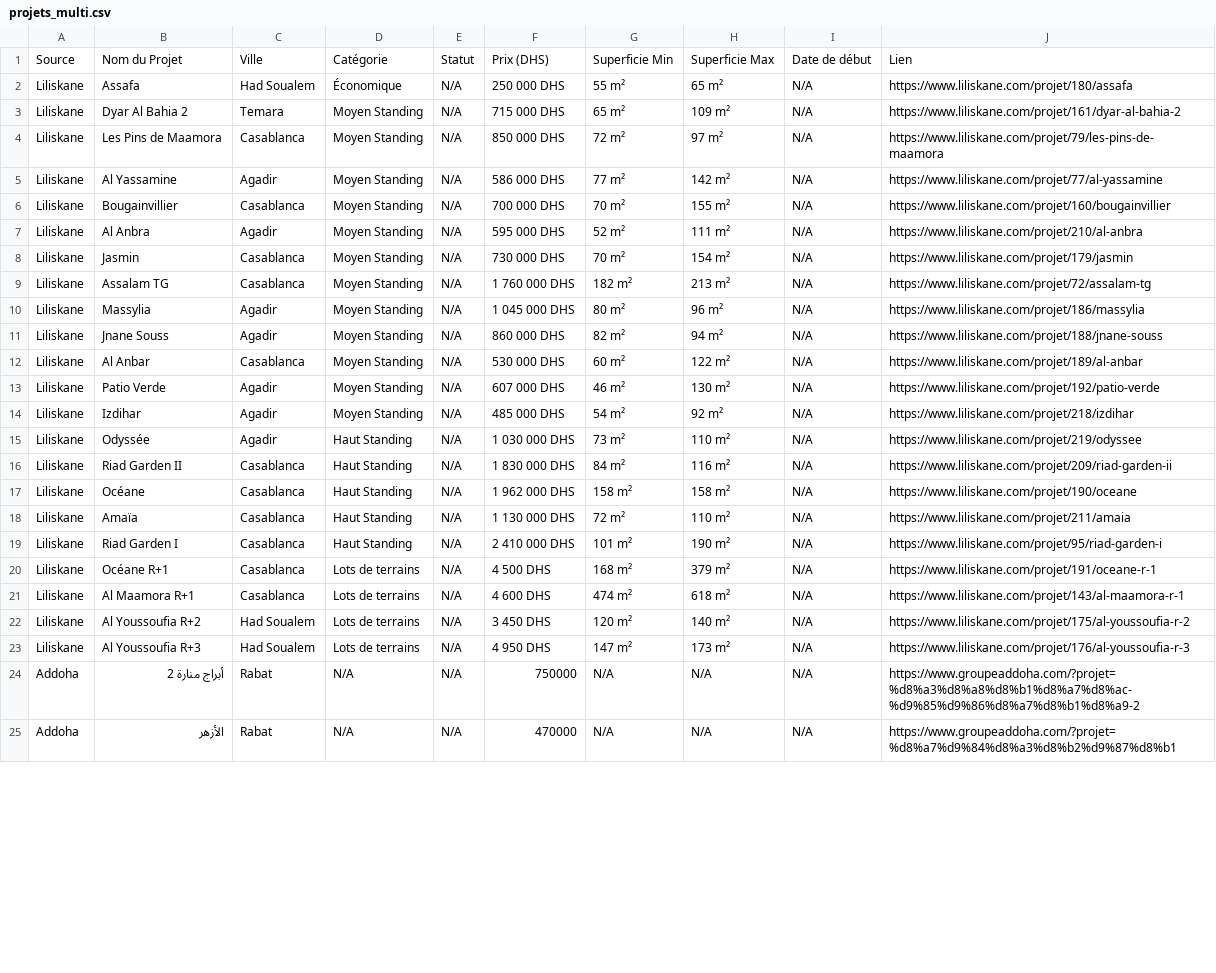
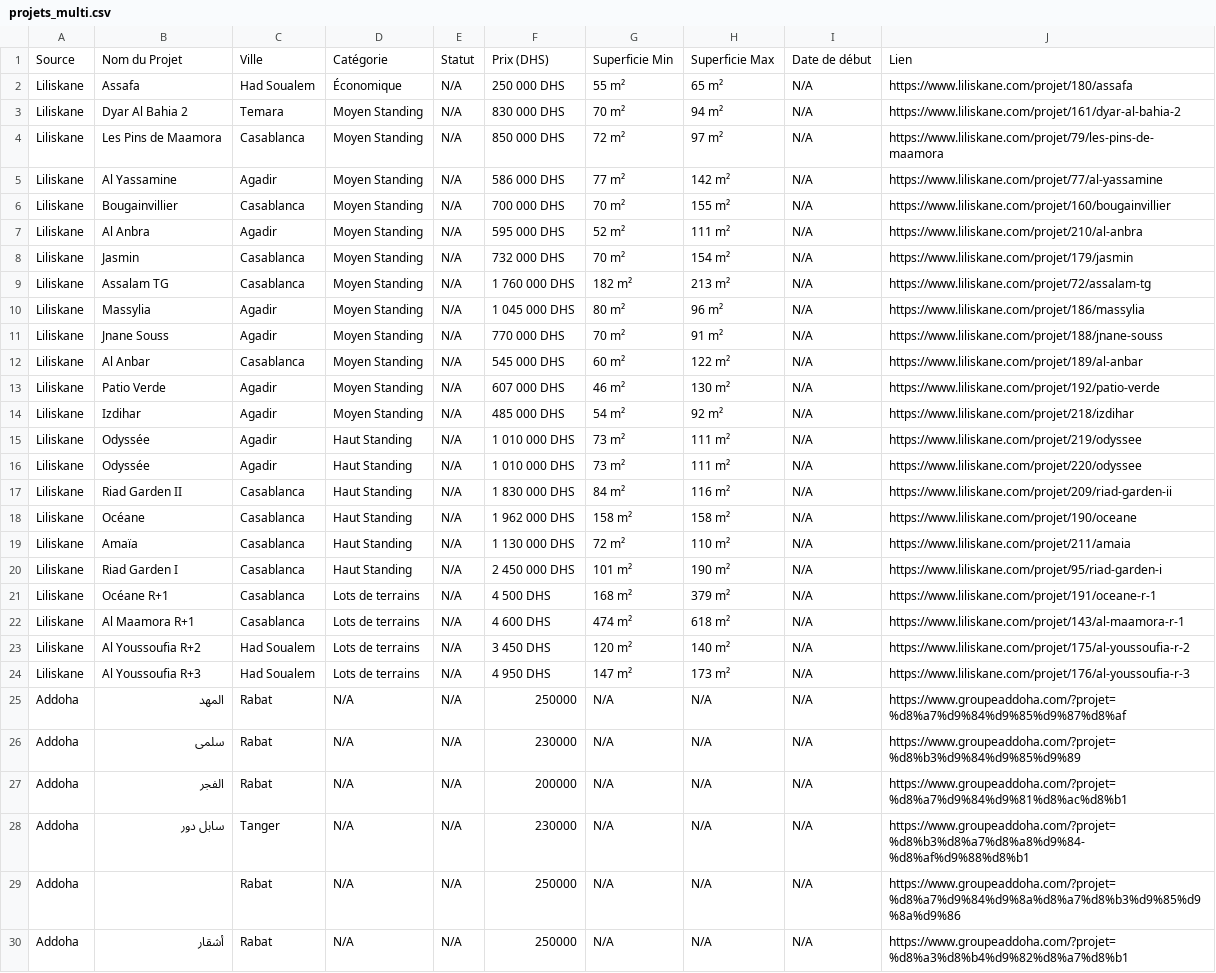
Before and after one commit to LifeDesignCA/Check_website_for_news, a CSV file: data/projets_multi.csv, drawn as a sheet; only a part is shown; the shorter side is filled out with more unchanged rows; the diff covers the shown part only.

```diff
--- a/data/projets_multi.csv
+++ b/data/projets_multi.csv
@@ -2,3 +2,3 @@
 Liliskane;Assafa;Had Soualem;Économique;N/A;250 000 DHS;55 m²;65 m²;N/A;https://www.liliskane.com/projet/180/assafa
-Liliskane;Dyar Al Bahia 2;Temara;Moyen Standing;N/A;715 000 DHS;65 m²;109 m²;N/A;https://www.liliskane.com/projet/161/dyar-al-bahia-2
+Liliskane;Dyar Al Bahia 2;Temara;Moyen Standing;N/A;830 000 DHS;70 m²;94 m²;N/A;https://www.liliskane.com/projet/161/dyar-al-bahia-2
 Liliskane;Les Pins de Maamora;Casablanca;Moyen Standing;N/A;850 000 DHS;72 m²;97 m²;N/A;https://www.liliskane.com/projet/79/les-pins-de-maamora
@@ -7,10 +7,11 @@ Liliskane;Bougainvillier;Casablanca;Moyen Standing;N/A;700 000 DHS;70 m²;155 m
 Liliskane;Al Anbra;Agadir;Moyen Standing;N/A;595 000 DHS;52 m²;111 m²;N/A;https://www.liliskane.com/projet/210/al-anbra
-Liliskane;Jasmin;Casablanca;Moyen Standing;N/A;730 000 DHS;70 m²;154 m²;N/A;https://www.liliskane.com/projet/179/jasmin
+Liliskane;Jasmin;Casablanca;Moyen Standing;N/A;732 000 DHS;70 m²;154 m²;N/A;https://www.liliskane.com/projet/179/jasmin
 Liliskane;Assalam TG;Casablanca;Moyen Standing;N/A;1 760 000 DHS;182 m²;213 m²;N/A;https://www.liliskane.com/projet/72/assalam-tg
 Liliskane;Massylia;Agadir;Moyen Standing;N/A;1 045 000 DHS;80 m²;96 m²;N/A;https://www.liliskane.com/projet/186/massylia
-Liliskane;Jnane Souss;Agadir;Moyen Standing;N/A;860 000 DHS;82 m²;94 m²;N/A;https://www.liliskane.com/projet/188/jnane-souss
-Liliskane;Al Anbar;Casablanca;Moyen Standing;N/A;530 000 DHS;60 m²;122 m²;N/A;https://www.liliskane.com/projet/189/al-anbar
+Liliskane;Jnane Souss;Agadir;Moyen Standing;N/A;770 000 DHS;70 m²;91 m²;N/A;https://www.liliskane.com/projet/188/jnane-souss
+Liliskane;Al Anbar;Casablanca;Moyen Standing;N/A;545 000 DHS;60 m²;122 m²;N/A;https://www.liliskane.com/projet/189/al-anbar
 Liliskane;Patio Verde;Agadir;Moyen Standing;N/A;607 000 DHS;46 m²;130 m²;N/A;https://www.liliskane.com/projet/192/patio-verde
 Liliskane;Izdihar;Agadir;Moyen Standing;N/A;485 000 DHS;54 m²;92 m²;N/A;https://www.liliskane.com/projet/218/izdihar
-Liliskane;Odyssée;Agadir;Haut Standing;N/A;1 030 000 DHS;73 m²;110 m²;N/A;https://www.liliskane.com/projet/219/odyssee
+Liliskane;Odyssée;Agadir;Haut Standing;N/A;1 010 000 DHS;73 m²;111 m²;N/A;https://www.liliskane.com/projet/219/odyssee
+Liliskane;Odyssée;Agadir;Haut Standing;N/A;1 010 000 DHS;73 m²;111 m²;N/A;https://www.liliskane.com/projet/220/odyssee
 Liliskane;Riad Garden II;Casablanca;Haut Standing;N/A;1 830 000 DHS;84 m²;116 m²;N/A;https://www.liliskane.com/projet/209/riad-garden-ii
@@ -18,3 +19,3 @@ Liliskane;Océane;Casablanca;Haut Standing;N/A;1 962 000 DHS;158 m²;158 m²;N/A
 Liliskane;Amaïa;Casablanca;Haut Standing;N/A;1 130 000 DHS;72 m²;110 m²;N/A;https://www.liliskane.com/projet/211/amaia
-Liliskane;Riad Garden I;Casablanca;Haut Standing;N/A;2 410 000 DHS;101 m²;190 m²;N/A;https://www.liliskane.com/projet/95/riad-garden-i
+Liliskane;Riad Garden I;Casablanca;Haut Standing;N/A;2 450 000 DHS;101 m²;190 m²;N/A;https://www.liliskane.com/projet/95/riad-garden-i
 Liliskane;Océane R+1;Casablanca;Lots de terrains;N/A;4 500 DHS;168 m²;379 m²;N/A;https://www.liliskane.com/projet/191/oceane-r-1
@@ -23,2 +24,7 @@ Liliskane;Al Youssoufia R+2;Had Soualem;Lots de terrains;N/A;3 450 DHS;120 m²;1
 Liliskane;Al Youssoufia R+3;Had Soualem;Lots de terrains;N/A;4 950 DHS;147 m²;173 m²;N/A;https://www.liliskane.com/projet/176/al-youssoufia-r-3
-Addoha;أبراج منارة 2;Rabat;N/A;N/A;750000;N/A;N/A;N/A;https://www.groupeaddoha.com/?projet=%d8%a3%d8%a8%d8%b1%d8%a7%d8%ac-%d9%85%d9%86%d8%a7%d8%b1%d8%a9-2
+Addoha;المهد;Rabat;N/A;N/A;250000;N/A;N/A;N/A;https://www.groupeaddoha.com/?projet=%d8%a7%d9%84%d9%85%d9%87%d8%af
+Addoha;سلمى;Rabat;N/A;N/A;230000;N/A;N/A;N/A;https://www.groupeaddoha.com/?projet=%d8%b3%d9%84%d9%85%d9%89
+Addoha;الفجر;Rabat;N/A;N/A;200000;N/A;N/A;N/A;https://www.groupeaddoha.com/?projet=%d8%a7%d9%84%d9%81%d8%ac%d8%b1
+Addoha;سابل دور;Tanger;N/A;N/A;230000;N/A;N/A;N/A;https://www.groupeaddoha.com/?projet=%d8%b3%d8%a7%d8%a8%d9%84-%d8%af%d9%88%d8%b1
+Addoha;;Rabat;N/A;N/A;250000;N/A;N/A;N/A;https://www.groupeaddoha.com/?projet=%d8%a7%d9%84%d9%8a%d8%a7%d8%b3%d9%85%d9%8a%d9%86
+Addoha;أشقار;Rabat;N/A;N/A;250000;N/A;N/A;N/A;https://www.groupeaddoha.com/?projet=%d8%a3%d8%b4%d9%82%d8%a7%d8%b1
```
Also changed, not shown: 28 moved rows elsewhere in this file, 1 other file.
